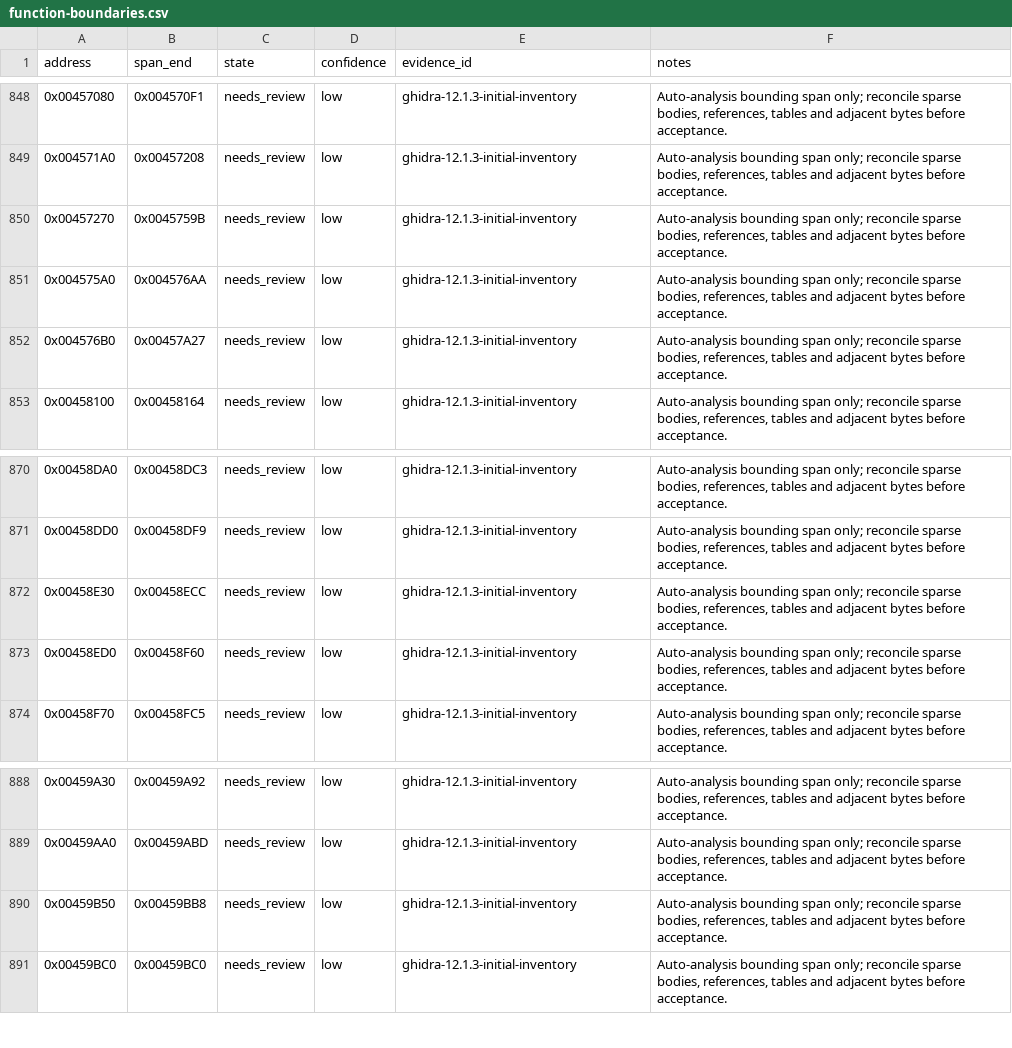
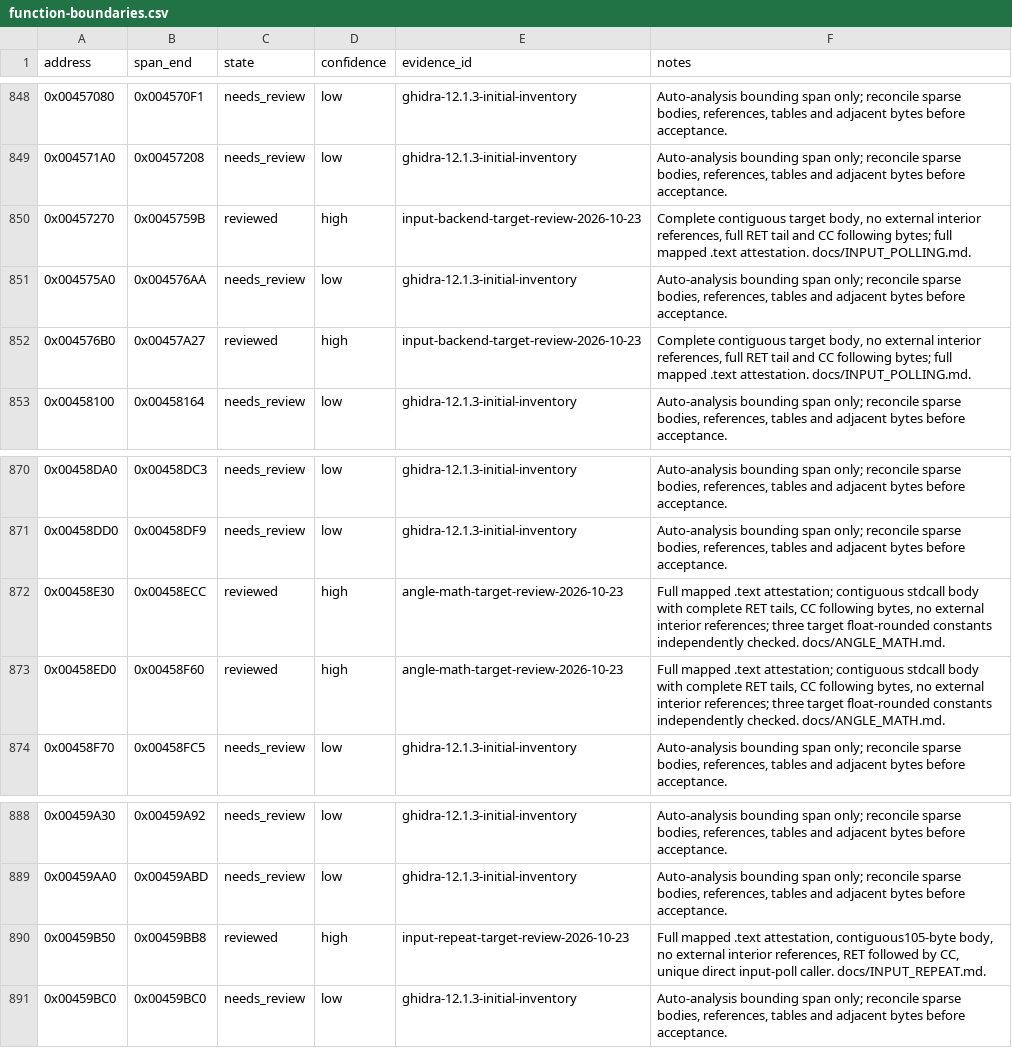
Before and after one commit to N0zoM1z0/th11, a CSV file: config/function-boundaries.csv, drawn as a sheet; only a part is shown, gaps mark what is left out.

```diff
--- a/config/function-boundaries.csv
+++ b/config/function-boundaries.csv
@@ -849,5 +849,5 @@ address,span_end,state,confidence,evidence_id,notes
 0x004571A0,0x00457208,needs_review,low,ghidra-12.1.3-initial-inventory,"Auto-analysis bounding span only; reconcile sparse bodies, references, tables and adjacent bytes before acceptance."
-0x00457270,0x0045759B,needs_review,low,ghidra-12.1.3-initial-inventory,"Auto-analysis bounding span only; reconcile sparse bodies, references, tables and adjacent bytes before acceptance."
+0x00457270,0x0045759B,reviewed,high,input-backend-target-review-2026-10-23,"Complete contiguous target body, no external interior references, full RET tail and CC following bytes; full mapped .text attestation. docs/INPUT_POLLING.md."
 0x004575A0,0x004576AA,needs_review,low,ghidra-12.1.3-initial-inventory,"Auto-analysis bounding span only; reconcile sparse bodies, references, tables and adjacent bytes before acceptance."
-0x004576B0,0x00457A27,needs_review,low,ghidra-12.1.3-initial-inventory,"Auto-analysis bounding span only; reconcile sparse bodies, references, tables and adjacent bytes before acceptance."
+0x004576B0,0x00457A27,reviewed,high,input-backend-target-review-2026-10-23,"Complete contiguous target body, no external interior references, full RET tail and CC following bytes; full mapped .text attestation. docs/INPUT_POLLING.md."
 0x00458100,0x00458164,needs_review,low,ghidra-12.1.3-initial-inventory,"Auto-analysis bounding span only; reconcile sparse bodies, references, tables and adjacent bytes before acceptance."
@@ -871,4 +871,4 @@ address,span_end,state,confidence,evidence_id,notes
 0x00458DD0,0x00458DF9,needs_review,low,ghidra-12.1.3-initial-inventory,"Auto-analysis bounding span only; reconcile sparse bodies, references, tables and adjacent bytes before acceptance."
-0x00458E30,0x00458ECC,needs_review,low,ghidra-12.1.3-initial-inventory,"Auto-analysis bounding span only; reconcile sparse bodies, references, tables and adjacent bytes before acceptance."
-0x00458ED0,0x00458F60,needs_review,low,ghidra-12.1.3-initial-inventory,"Auto-analysis bounding span only; reconcile sparse bodies, references, tables and adjacent bytes before acceptance."
+0x00458E30,0x00458ECC,reviewed,high,angle-math-target-review-2026-10-23,"Full mapped .text attestation; contiguous stdcall body with complete RET tails, CC following bytes, no external interior references; three target float-rounded constants independently checked. docs/ANGLE_MATH.md."
+0x00458ED0,0x00458F60,reviewed,high,angle-math-target-review-2026-10-23,"Full mapped .text attestation; contiguous stdcall body with complete RET tails, CC following bytes, no external interior references; three target float-rounded constants independently checked. docs/ANGLE_MATH.md."
 0x00458F70,0x00458FC5,needs_review,low,ghidra-12.1.3-initial-inventory,"Auto-analysis bounding span only; reconcile sparse bodies, references, tables and adjacent bytes before acceptance."
@@ -889,3 +889,3 @@ address,span_end,state,confidence,evidence_id,notes
 0x00459AA0,0x00459ABD,needs_review,low,ghidra-12.1.3-initial-inventory,"Auto-analysis bounding span only; reconcile sparse bodies, references, tables and adjacent bytes before acceptance."
-0x00459B50,0x00459BB8,needs_review,low,ghidra-12.1.3-initial-inventory,"Auto-analysis bounding span only; reconcile sparse bodies, references, tables and adjacent bytes before acceptance."
+0x00459B50,0x00459BB8,reviewed,high,input-repeat-target-review-2026-10-23,"Full mapped .text attestation, contiguous105-byte body, no external interior references, RET followed by CC, unique direct input-poll caller. docs/INPUT_REPEAT.md."
 0x00459BC0,0x00459BC0,needs_review,low,ghidra-12.1.3-initial-inventory,"Auto-analysis bounding span only; reconcile sparse bodies, references, tables and adjacent bytes before acceptance."
```
Also changed, not shown: config/function-origins.csv, config/functions.csv, 23 other files.
